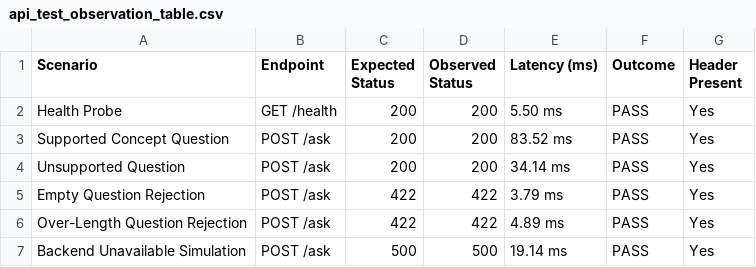
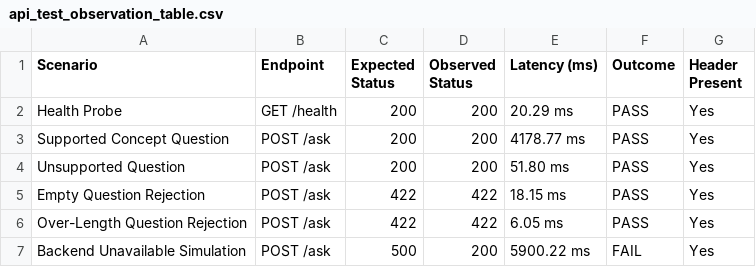
Before and after one commit to Mahir123456789123/StudyBuddy, a CSV file: eval/results/api_test_observation_table.csv, drawn as a sheet.

```diff
--- a/eval/results/api_test_observation_table.csv
+++ b/eval/results/api_test_observation_table.csv
@@ -1,7 +1,7 @@
 Scenario,Endpoint,Expected Status,Observed Status,Latency (ms),Outcome,Header Present
-Health Probe,GET /health,200,200,5.50 ms,PASS,Yes
-Supported Concept Question,POST /ask,200,200,83.52 ms,PASS,Yes
-Unsupported Question,POST /ask,200,200,34.14 ms,PASS,Yes
-Empty Question Rejection,POST /ask,422,422,3.79 ms,PASS,Yes
-Over-Length Question Rejection,POST /ask,422,422,4.89 ms,PASS,Yes
-Backend Unavailable Simulation,POST /ask,500,500,19.14 ms,PASS,Yes
+Health Probe,GET /health,200,200,20.29 ms,PASS,Yes
+Supported Concept Question,POST /ask,200,200,4178.77 ms,PASS,Yes
+Unsupported Question,POST /ask,200,200,51.80 ms,PASS,Yes
+Empty Question Rejection,POST /ask,422,422,18.15 ms,PASS,Yes
+Over-Length Question Rejection,POST /ask,422,422,6.05 ms,PASS,Yes
+Backend Unavailable Simulation,POST /ask,500,200,5900.22 ms,FAIL,Yes
```
Also changed, not shown: eval/results/exp2_hyperparameter_study.csv, eval/results/four_way_comparison_detailed.csv, 48 other files.
